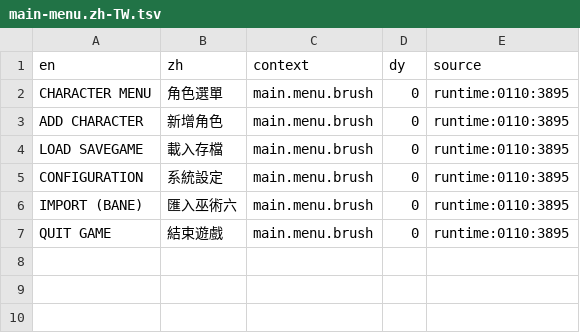
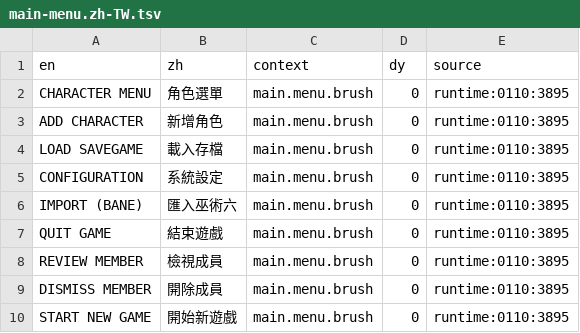
Before and after one commit to wicanr2/wizardry7-cht, a TSV file: text/main-menu.zh-TW.tsv, drawn as a sheet.

```diff
--- a/text/main-menu.zh-TW.tsv
+++ b/text/main-menu.zh-TW.tsv
@@ -7 +7,4 @@ IMPORT (BANE)	匯入巫術六	main.menu.brush	0	runtime:0110:3895
 QUIT GAME	結束遊戲	main.menu.brush	0	runtime:0110:3895
+REVIEW MEMBER	檢視成員	main.menu.brush	0	runtime:0110:3895
+DISMISS MEMBER	開除成員	main.menu.brush	0	runtime:0110:3895
+START NEW GAME	開始新遊戲	main.menu.brush	0	runtime:0110:3895
```
Also changed, not shown: 25 other files.
